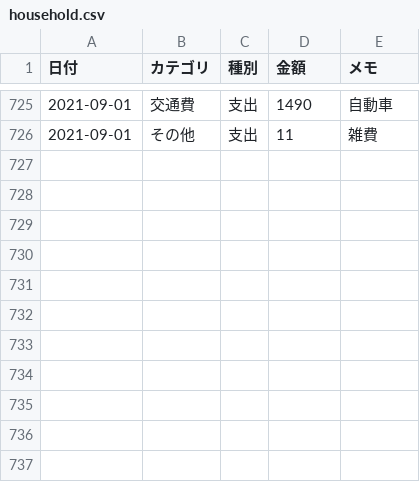
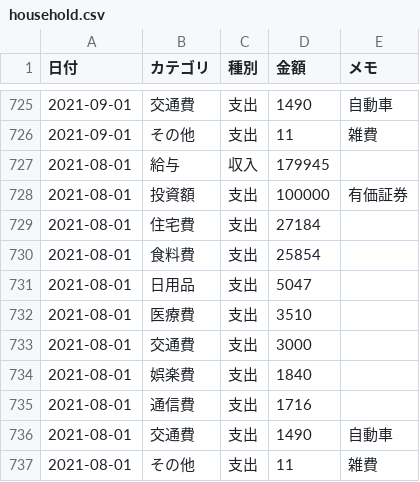
Before and after one commit to TakuyaFukumura/household-management-next-js-app, a CSV file: public/data/household.csv, drawn as a sheet; only a part is shown, gaps mark what is left out; the diff names each change by its address in the sheet, - before the commit and + after, or states it on an @@ line.

```diff
--- a/public/data/household.csv
+++ b/public/data/household.csv
+row 727: 2021-08-01 | 給与 | 収入 | 179945
+row 728: 2021-08-01 | 投資額 | 支出 | 100000 | 有価証券
+row 729: 2021-08-01 | 住宅費 | 支出 | 27184
+row 730: 2021-08-01 | 食料費 | 支出 | 25854
+row 731: 2021-08-01 | 日用品 | 支出 | 5047
+row 732: 2021-08-01 | 医療費 | 支出 | 3510
+row 733: 2021-08-01 | 交通費 | 支出 | 3000
+row 734: 2021-08-01 | 娯楽費 | 支出 | 1840
+row 735: 2021-08-01 | 通信費 | 支出 | 1716
+row 736: 2021-08-01 | 交通費 | 支出 | 1490 | 自動車
+row 737: 2021-08-01 | その他 | 支出 | 11 | 雑費
```
